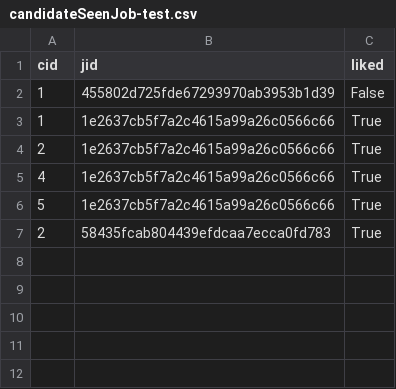
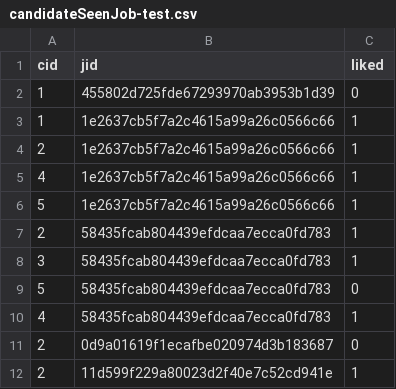
Before and after one commit to jasonjchu/bread, a CSV file: data/candidateSeenJob-test.csv, drawn as a sheet.

Commit message:
Updated naming and test data

```diff
--- a/data/candidateSeenJob-test.csv
+++ b/data/candidateSeenJob-test.csv
@@ -1,7 +1,12 @@
 cid,jid,liked
-1,455802d725fde67293970ab3953b1d39,False
-1,1e2637cb5f7a2c4615a99a26c0566c66,True
-2,1e2637cb5f7a2c4615a99a26c0566c66,True
-4,1e2637cb5f7a2c4615a99a26c0566c66,True
-5,1e2637cb5f7a2c4615a99a26c0566c66,True
-2,58435fcab804439efdcaa7ecca0fd783,True
+1,455802d725fde67293970ab3953b1d39,0
+1,1e2637cb5f7a2c4615a99a26c0566c66,1
+2,1e2637cb5f7a2c4615a99a26c0566c66,1
+4,1e2637cb5f7a2c4615a99a26c0566c66,1
+5,1e2637cb5f7a2c4615a99a26c0566c66,1
+2,58435fcab804439efdcaa7ecca0fd783,1
+3,58435fcab804439efdcaa7ecca0fd783,1
+5,58435fcab804439efdcaa7ecca0fd783,0
+4,58435fcab804439efdcaa7ecca0fd783,1
+2,0d9a01619f1ecafbe020974d3b183687,0
+2,11d599f229a80023d2f40e7c52cd941e,1
```
Also changed, not shown: 6 other files.
